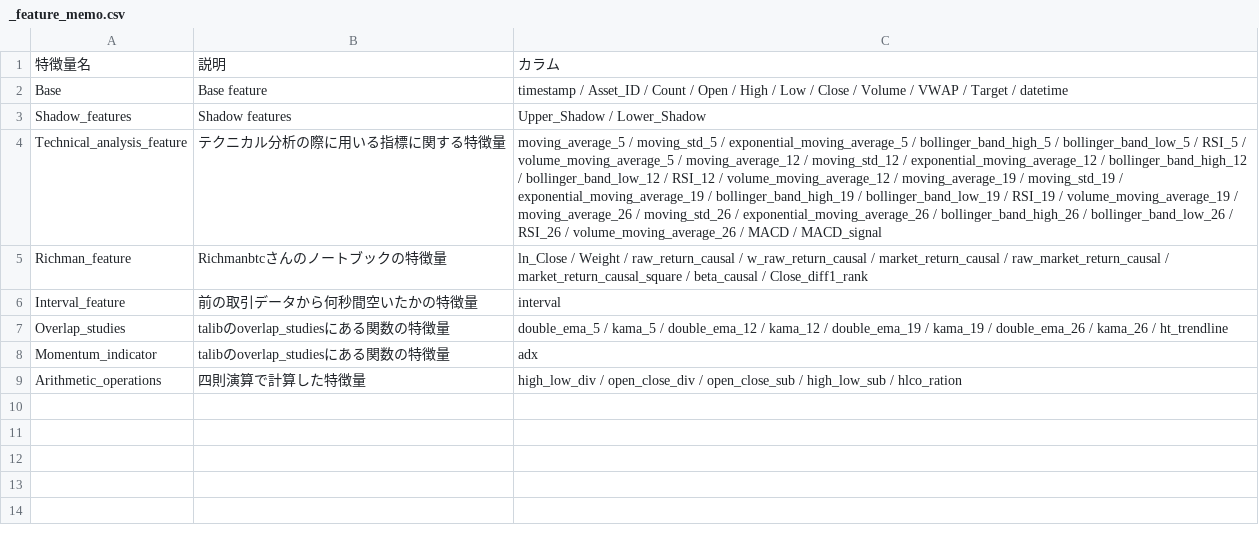
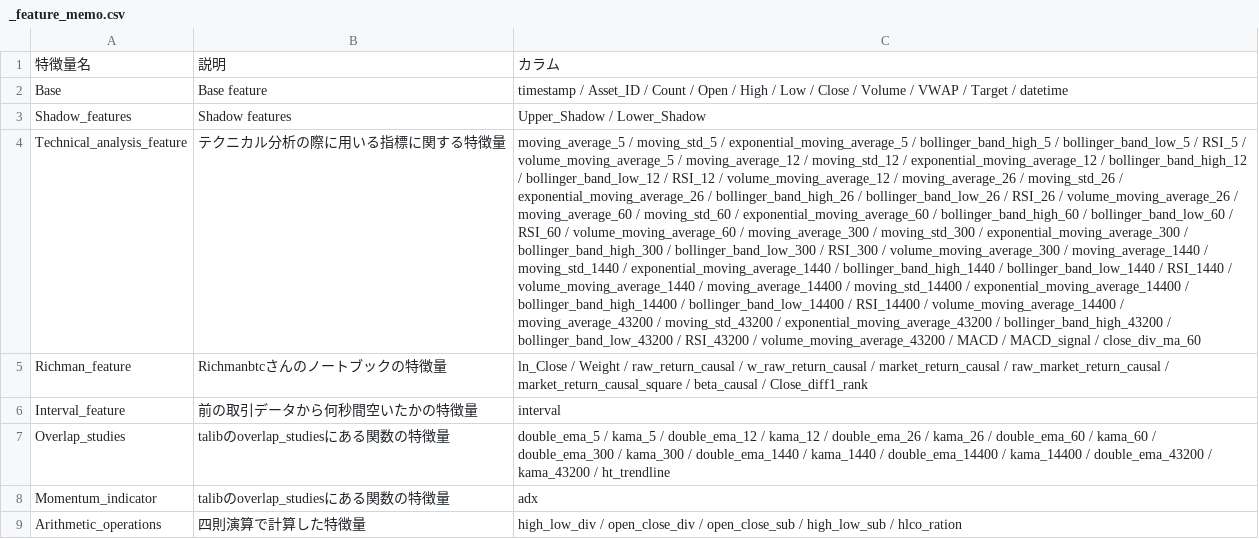
Before and after one commit to tenten0727/g_research_crypto, a CSV file: features/_feature_memo.csv, drawn as a sheet; the diff names each change by its address in the sheet, - before the commit and + after, or states it on an @@ line.

```diff
--- a/features/_feature_memo.csv
+++ b/features/_feature_memo.csv
-C4: …volume_moving_average_12 / moving_average_19 / moving_std_19 / exponential_moving_average_19 / bollinger_band_high_19 / bollinger_band_low_19 / RSI_19 / volume_moving_average_19 / moving_average_26 / moving_std_26 / exponential_moving_average_26 / bollinger_band_high_26 / bollinger_band_low_26 / RSI_26 / volume_moving_average_26 / MACD / MACD_signal
+C4: …volume_moving_average_12 / moving_average_26 / moving_std_26 / exponential_moving_average_26 / bollinger_band_high_26 / bollinger_band_low_26 / RSI_26 / volume_moving_average_26 / moving_average_60 / moving_std_60 / exponential_moving_average_60 / bollinger_band_high_60 / bollinger_band_low_60 / RSI_60 / volume_moving_average_60 / moving_average_300 / moving_std_300 / exponential_moving_average_300 / bollinger_band_high_300 / bollinger_band_low_300 / RSI_300 / volume_moving_average_300 / moving_average_1440 / moving_std_1440 / exponential_moving_average_1440 / bollinger_band_high_1440 / bollinger_band_low_1440 / RSI_1440 / volume_moving_average_1440 / moving_average_14400 / moving_std_14400 / exponential_moving_average_14400 / bollinger_band_high_14400 / bollinger_band_low_14400 / RSI_14400 / volume_moving_average_14400 / moving_average_43200 / moving_std_43200 / exponential_moving_average_43200 / bollinger_band_high_43200 / bollinger_band_low_43200 / RSI_43200 / volume_moving_average_43200 / MACD / MACD_signal / close_div_ma_60
-C7: …kama_12 / double_ema_19 / kama_19 / double_ema_26 / kama_26 / ht_trendline
+C7: …kama_12 / double_ema_26 / kama_26 / double_ema_60 / kama_60 / double_ema_300 / kama_300 / double_ema_1440 / kama_1440 / double_ema_14400 / kama_14400 / double_ema_43200 / kama_43200 / ht_trendline
```
Also changed, not shown: 3 other files.
